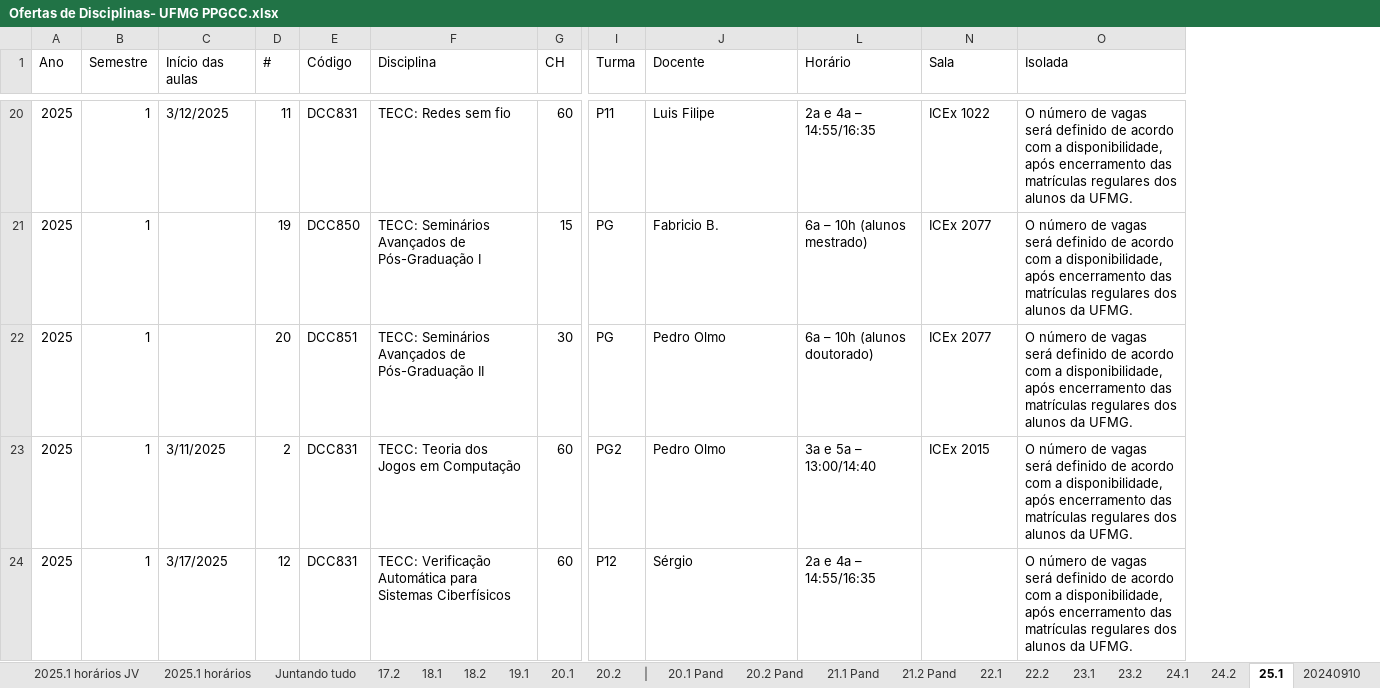
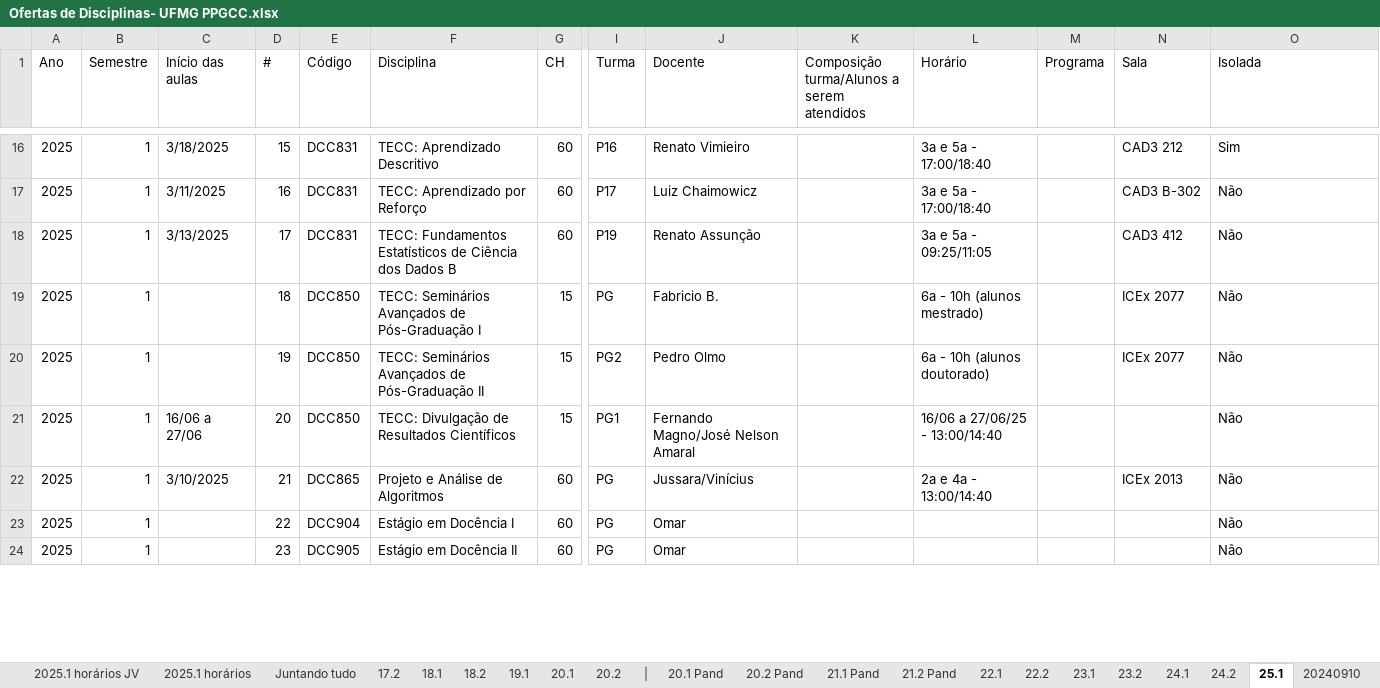
Before and after one commit to UFMG-Organizacao-de-Disciplinas/MiscDocs_PPGCC, an Excel workbook: Files/Disciplinas/Ofertas de Disciplinas- UFMG PPGCC.xlsx, sheet 25.1, drawn as a sheet; only a part is shown, gaps mark what is left out; values as stored, in another font and other column widths than the file's, no cell formats; conditional formats not drawn; removed rows and columns are numbered as before the commit, all else as after; rows hold the shown columns only; the diff covers the shown part only; the diff names each change by its address in the sheet, - before the commit and + after, or states it on an @@ line.

```diff
--- a/Files/Disciplinas/Ofertas de Disciplinas- UFMG PPGCC.xlsx (sheet 25.1)
+++ b/Files/Disciplinas/Ofertas de Disciplinas- UFMG PPGCC.xlsx (sheet 25.1)
@@ column K unhidden, row 1: Composição turma/Alunos a serem atendidos @@
@@ column M (Programa) unhidden, empty @@
-C16 (Início das aulas): 3/12/2025
+C16 (Início das aulas): 3/18/2025
-D16 (#): 11
+D16 (#): 15
-F16 (Disciplina): TECC: Redes sem fio
+F16 (Disciplina): TECC: Aprendizado Descritivo
-I16 (Turma): P11
+I16 (Turma): P16
-J16 (Docente): Luis Filipe
+J16 (Docente): Renato Vimieiro
-L16 (Horário): 2a e 4a – 14:55/16:35
+L16 (Horário): 3a e 5a - 17:00/18:40
-N16 (Sala): ICEx 1022
+N16 (Sala): CAD3 212
-O16 (Isolada): O número de vagas será definido de acordo com a disponibilidade, após encerramento das matrículas regulares dos alunos da UFMG.
+O16 (Isolada): Sim
+row 17: 2025 | 1 | 3/11/2025 | 16 | DCC831 | TECC: Aprendizado por Reforço | 60 | P17 | Luiz Chaimowicz |  | 3a e 5a - 17:00/18:40 |  | CAD3 B-302 | Não
+row 18: 2025 | 1 | 3/13/2025 | 17 | DCC831 | TECC: Fundamentos Estatísticos de Ciência dos Dados B | 60 | P19 | Renato Assunção |  | 3a e 5a - 09:25/11:05 |  | CAD3 412 | Não
-D19 (#): 19
+D19 (#): 18
-L19 (Horário): 6a – 10h (alunos mestrado)
+L19 (Horário): 6a - 10h (alunos mestrado)
-O19:O20 (Isolada): O número de vagas será definido de acordo com a disponibilidade, após encerramento das matrículas regulares dos alunos da UFMG.
+O19:O20 (Isolada): Não
-D20 (#): 20
+D20 (#): 19
-E20 (Código): DCC851
+E20 (Código): DCC850
-G20 (CH): 30
+G20 (CH): 15
-I20 (Turma): PG
+I20 (Turma): PG2
-L20 (Horário): 6a – 10h (alunos doutorado)
+L20 (Horário): 6a - 10h (alunos doutorado)
+row 21: 2025 | 1 | 16/06 a 27/06 | 20 | DCC850 | TECC: Divulgação de Resultados Científicos | 15 | PG1 | Fernando Magno/José Nelson Amaral |  | 16/06 a 27/06/25 - 13:00/14:40 |  |  | Não
-C22 (Início das aulas): 3/11/2025
+C22 (Início das aulas): 3/10/2025
-D22 (#): 2
+D22 (#): 21
-E22 (Código): DCC831
+E22 (Código): DCC865
-F22 (Disciplina): TECC: Teoria dos Jogos em Computação
+F22 (Disciplina): Projeto e Análise de Algoritmos
-I22 (Turma): PG2
+I22 (Turma): PG
-J22 (Docente): Pedro Olmo
+J22 (Docente): Jussara/Vinícius
-L22 (Horário): 3a e 5a – 13:00/14:40
+L22 (Horário): 2a e 4a - 13:00/14:40
-N22 (Sala): ICEx 2015
+N22 (Sala): ICEx 2013
-O22 (Isolada): O número de vagas será definido de acordo com a disponibilidade, após encerramento das matrículas regulares dos alunos da UFMG.
+O22 (Isolada): Não
-row 24: 2025 | 1 | 3/17/2025 | 12 | DCC831 | TECC: Verificação Automática para Sistemas Ciberfísicos | 60 | P12 | Sérgio | 2a e 4a – 14:55/16:35 |  | O número de vagas será definido de acordo com a disponibilidade, após encerramento das matrículas regulares dos alunos da UFMG.
+row 23: 2025 | 1 |  | 22 | DCC904 | Estágio em Docência I | 60 | PG | Omar |  |  |  |  | Não
+row 24: 2025 | 1 |  | 23 | DCC905 | Estágio em Docência II | 60 | PG | Omar |  |  |  |  | Não
```
Also changed, not shown: 3 added rows, 7 removed rows and 63 edited cells elsewhere in this sheet, sheet Juntando tudo, cell formats.
